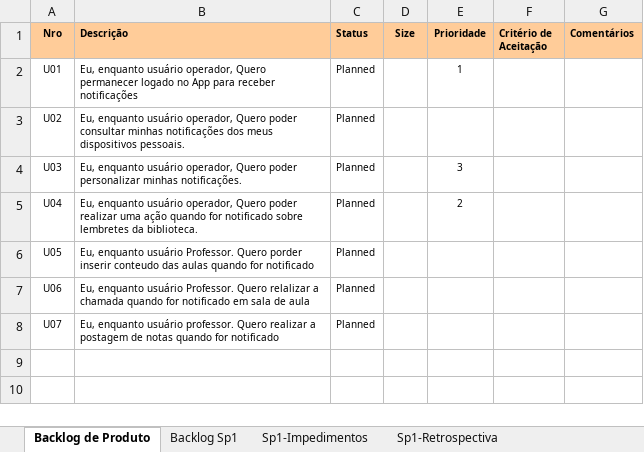
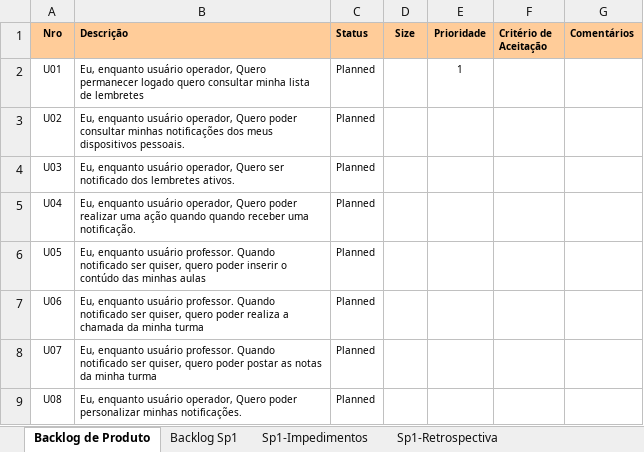
Before and after one commit to Neimarmg/TCC, an Excel workbook: Artefato AC.xlsx, sheet Backlog de Produto, drawn as a sheet; values as stored, in another font and other column widths than the file's, no borders; conditional formats not drawn; the diff names each change by its address in the sheet, - before the commit and + after, or states it on an @@ line.

```diff
--- a/Artefato AC.xlsx (sheet Backlog de Produto)
+++ b/Artefato AC.xlsx (sheet Backlog de Produto)
-B2 (Descrição): …permanecer logado no App para receber notificações
+B2 (Descrição): …permanecer logado quero consultar minha lista de lembretes
-B4 (Descrição): …operador, Quero poder personalizar minhas notificações.
+B4 (Descrição): …operador, Quero ser notificado dos lembretes ativos.
-E4 (Prioridade): 3
+E4 (Prioridade): (empty)
-B5 (Descrição): …ação quando for notificado sobre lembretes da biblioteca.
+B5 (Descrição): …ação quando quando receber uma notificação.
-E5 (Prioridade): 2
+E5 (Prioridade): (empty)
-B6 (Descrição): …enquanto usuário Professor. Quero porder inserir conteudo das aulas quando for notificado
+B6 (Descrição): …enquanto usuário professor. Quando notificado ser quiser, quero poder inserir o contúdo das minhas aulas
-B7 (Descrição): …enquanto usuário Professor. Quero relalizar a chamada quando for notificado em sala de aula
+B7 (Descrição): …enquanto usuário professor. Quando notificado ser quiser, quero poder realiza a chamada da minha turma
-B8 (Descrição): …usuário professor. Quero realizar a postagem de notas quando for notificado
+B8 (Descrição): …usuário professor. Quando notificado ser quiser, quero poder postar as notas da minha turma
+row 9: U08 | Eu, enquanto usuário operador, Quero poder personalizar minhas notificações. | Planned
```
Also changed, not shown: sheet Backlog Sp1, formulas that keep their value, hidden cells, charts or pictures, 1 other file.
